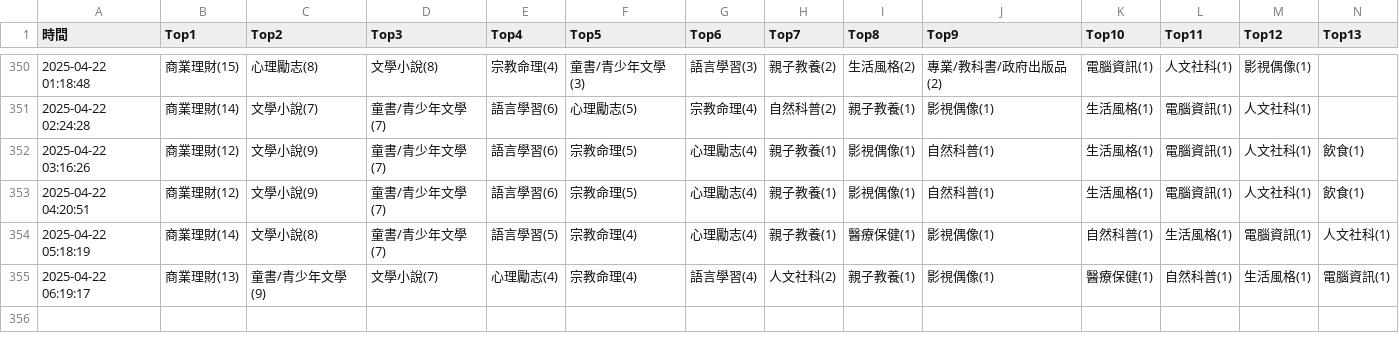
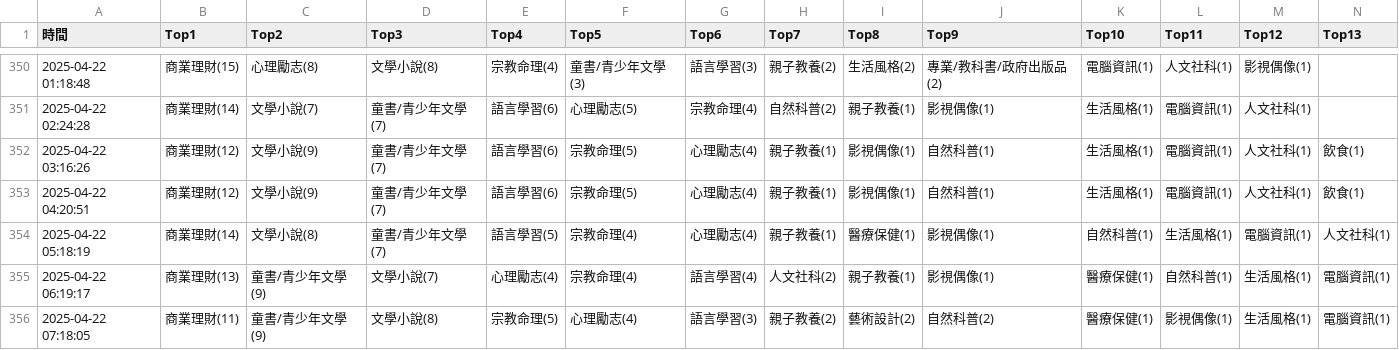
Before and after one commit to allenwhitewho/s1111409_mid, a CSV file: category_log.csv, drawn as a sheet; only a part is shown, gaps mark what is left out; rows hold the shown columns only; the diff names each change by its address in the sheet, - before the commit and + after, or states it on an @@ line.

Commit message:
chore: update CSV data from workflow every hour

```diff
--- a/category_log.csv
+++ b/category_log.csv
+row 356: 2025-04-22 07:18:05 | 商業理財(11) | 童書/青少年文學(9) | 文學小說(8) | 宗教命理(5) | 心理勵志(4) | 語言學習(3) | 親子教養(2) | 藝術設計(2) | 自然科普(2) | 醫療保健(1) | 影視偶像(1) | 生活風格(1) | 電腦資訊(1)
```
Also changed, not shown: api.csv, 1 other file.
